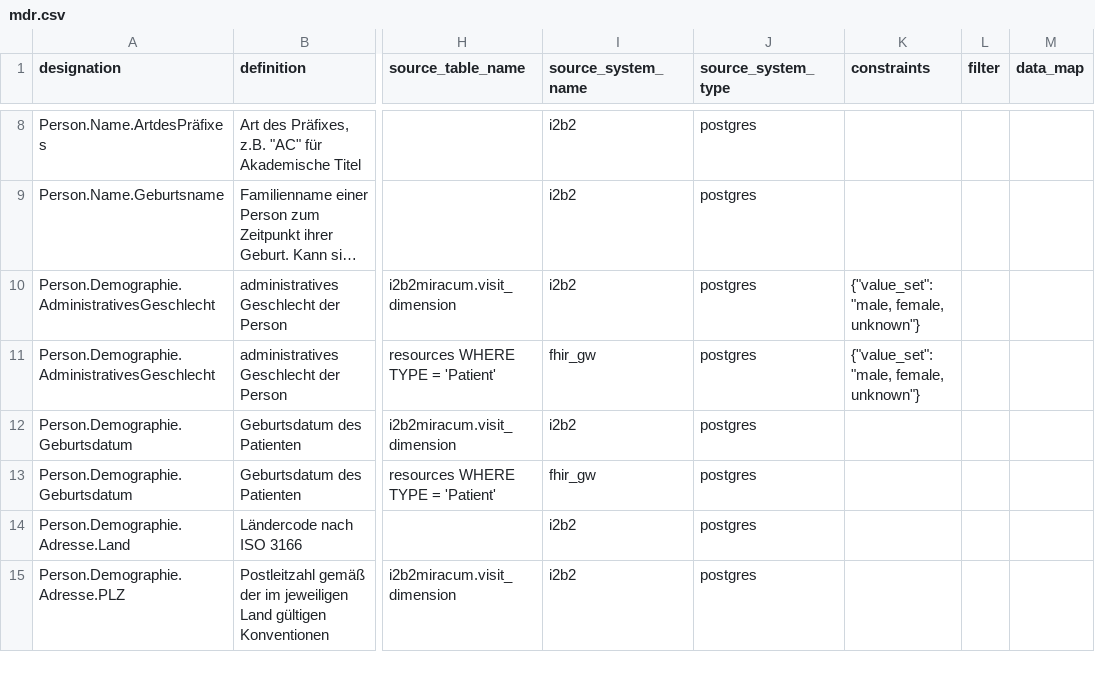
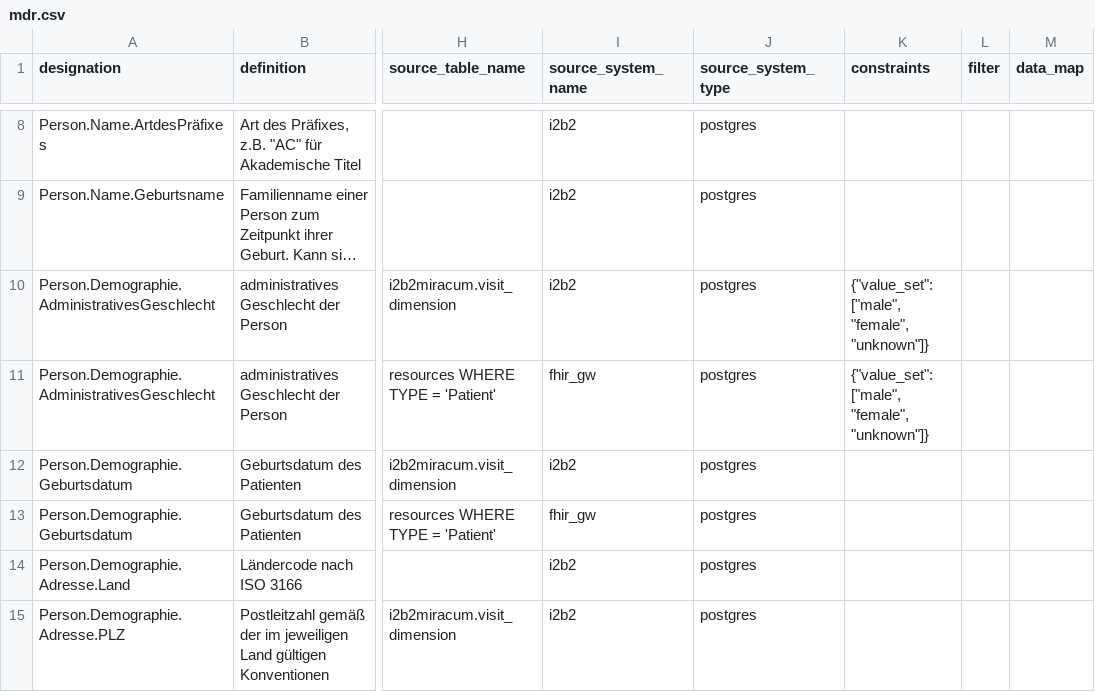
Before and after one commit to miracum/dqa-miracumdqa, a CSV file: inst/application/_utilities/MDR/mdr.csv, drawn as a sheet; only a part is shown, gaps mark what is left out; long unchanged cells end in …; the diff names each change by its address in the sheet, - before the commit and + after, or states it on an @@ line.

Commit message:
chore: implementing new value_set (downstream to dqagui/dqastats)

```diff
--- a/inst/application/_utilities/MDR/mdr.csv
+++ b/inst/application/_utilities/MDR/mdr.csv
-K10:K11 (constraints): {"value_set": "male, female, unknown"}
+K10:K11 (constraints): {"value_set": ["male", "female", "unknown"]}
```
Also changed, not shown: 5 other files.
